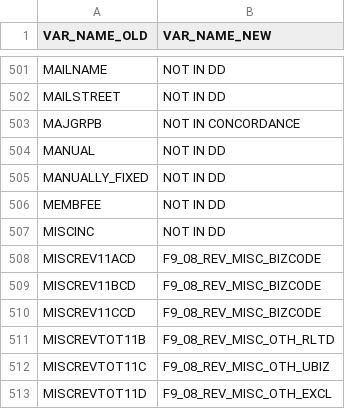
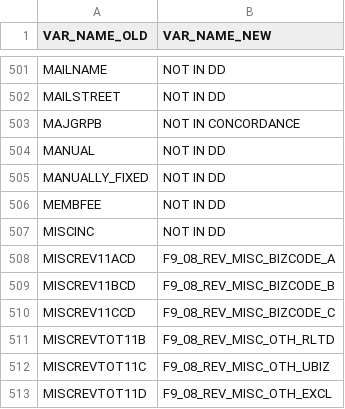
Before and after one commit to UrbanInstitute/nccs-data-core, a CSV file: data/crosswalks/XWALK-990-V2.csv, drawn as a sheet; only a part is shown, gaps mark what is left out; the diff covers the shown part only.

```diff
--- a/data/crosswalks/XWALK-990-V2.csv
+++ b/data/crosswalks/XWALK-990-V2.csv
@@ -507,5 +507,5 @@ MEMBFEE,NOT IN DD
 MISCINC,NOT IN DD
-MISCREV11ACD,F9_08_REV_MISC_BIZCODE
-MISCREV11BCD,F9_08_REV_MISC_BIZCODE
-MISCREV11CCD,F9_08_REV_MISC_BIZCODE
+MISCREV11ACD,F9_08_REV_MISC_BIZCODE_A
+MISCREV11BCD,F9_08_REV_MISC_BIZCODE_B
+MISCREV11CCD,F9_08_REV_MISC_BIZCODE_C
 MISCREVTOT11B,F9_08_REV_MISC_OTH_RLTD
```
Also changed, not shown: 17 edited cells elsewhere in this file.
